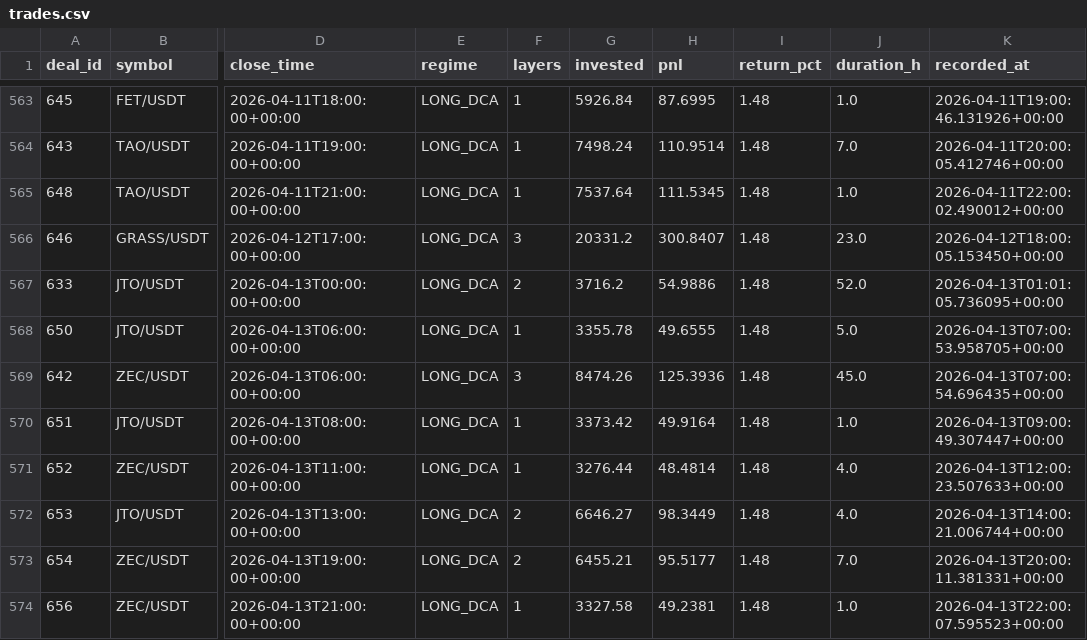
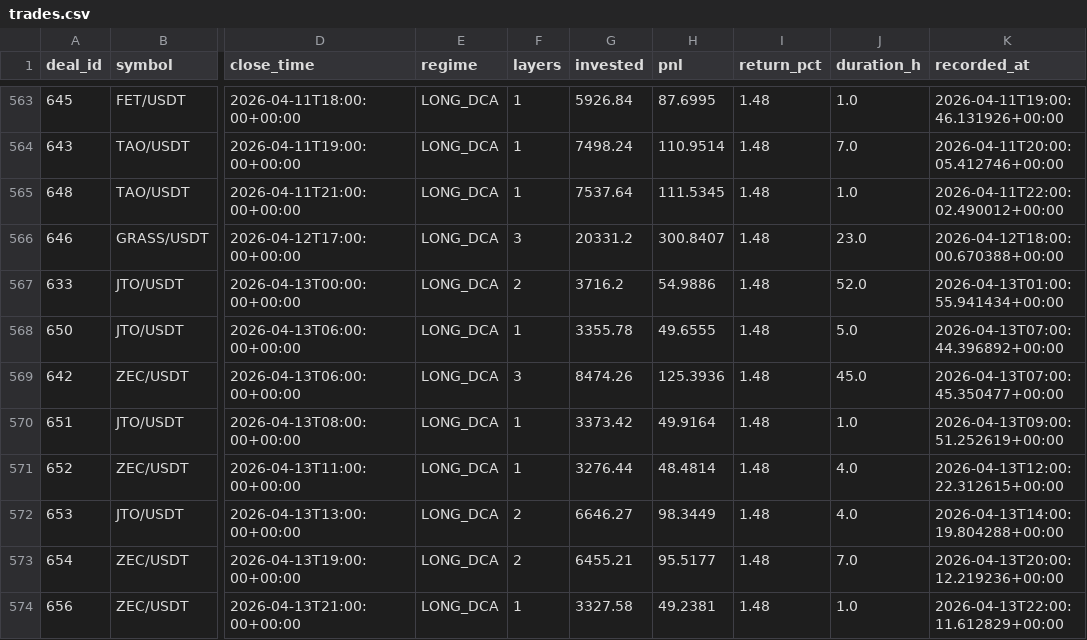
Before and after one commit to halo-effects/adaptive-intelligence-trading, a CSV file: docs/data/v14-pm/trades.csv, drawn as a sheet; only a part is shown, gaps mark what is left out; the diff names each change by its address in the sheet, - before the commit and + after, or states it on an @@ line.

Commit message:
Data sync 2026-04-13 16:03

```diff
--- a/docs/data/v14-pm/trades.csv
+++ b/docs/data/v14-pm/trades.csv
-K566 (recorded_at): 2026-04-12T18:00:05.153450+00:00
+K566 (recorded_at): 2026-04-12T18:00:00.670388+00:00
-K567 (recorded_at): 2026-04-13T01:01:05.736095+00:00
+K567 (recorded_at): 2026-04-13T01:00:55.941434+00:00
-K568 (recorded_at): 2026-04-13T07:00:53.958705+00:00
+K568 (recorded_at): 2026-04-13T07:00:44.396892+00:00
-K569 (recorded_at): 2026-04-13T07:00:54.696435+00:00
+K569 (recorded_at): 2026-04-13T07:00:45.350477+00:00
-K570 (recorded_at): 2026-04-13T09:00:49.307447+00:00
+K570 (recorded_at): 2026-04-13T09:00:51.252619+00:00
-K571 (recorded_at): 2026-04-13T12:00:23.507633+00:00
+K571 (recorded_at): 2026-04-13T12:00:22.312615+00:00
-K572 (recorded_at): 2026-04-13T14:00:21.006744+00:00
+K572 (recorded_at): 2026-04-13T14:00:19.804288+00:00
-K573 (recorded_at): 2026-04-13T20:00:11.381331+00:00
+K573 (recorded_at): 2026-04-13T20:00:12.219236+00:00
-K574 (recorded_at): 2026-04-13T22:00:07.595523+00:00
+K574 (recorded_at): 2026-04-13T22:00:11.612829+00:00
```
Also changed, not shown: 4 other files.
